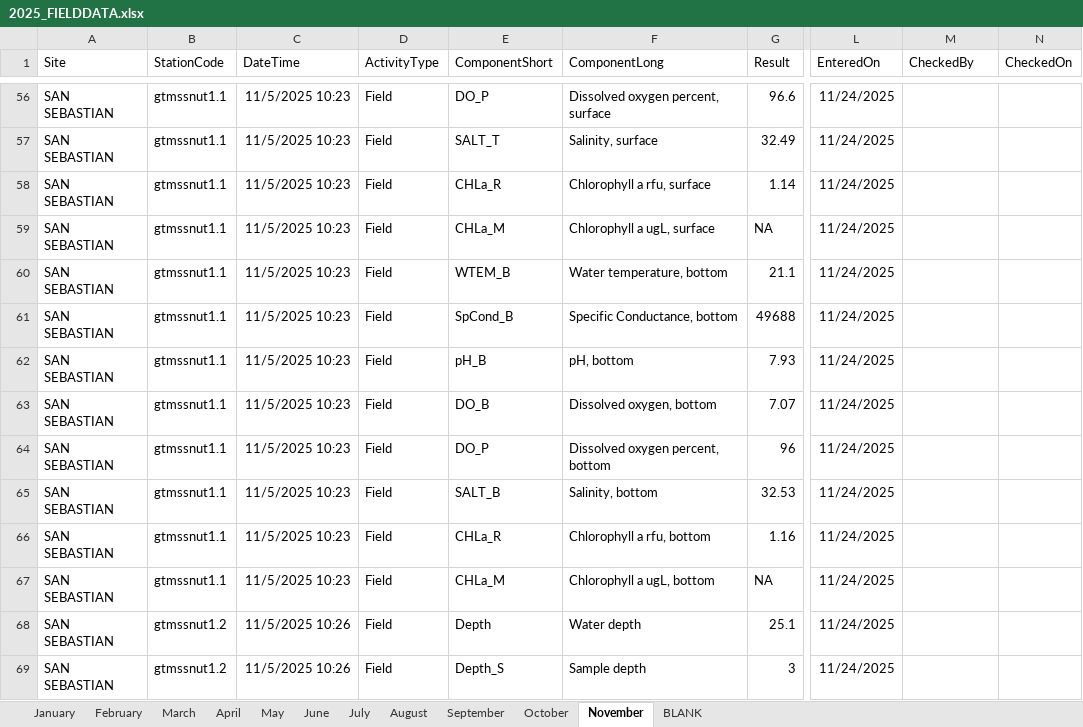
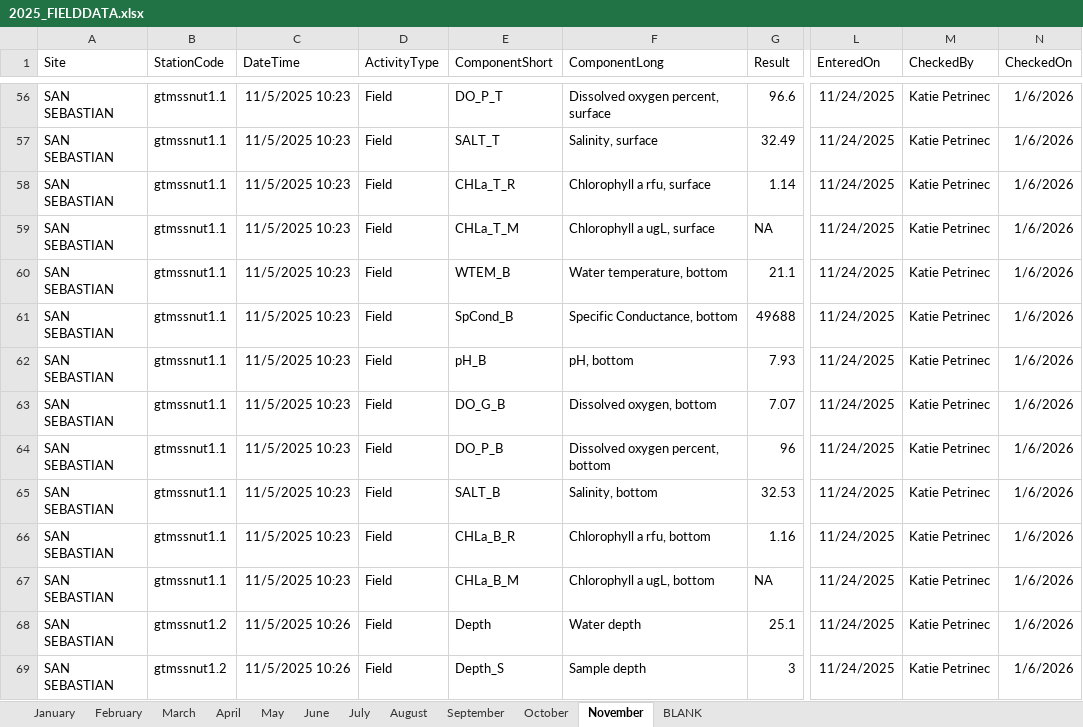
Before and after one commit to GTMNERR/SWMP_NUT_WQ_QAQC, an Excel workbook: data/2025/2025_FIELDDATA.xlsx, sheet November, drawn as a sheet; only a part is shown, gaps mark what is left out; values as stored, in another font and other column widths than the file's, no borders; the diff covers the shown part only; the diff names each change by its address in the sheet, - before the commit and + after, or states it on an @@ line.

```diff
--- a/data/2025/2025_FIELDDATA.xlsx (sheet November)
+++ b/data/2025/2025_FIELDDATA.xlsx (sheet November)
-E56 (ComponentShort): DO_P
+E56 (ComponentShort): DO_P_T
-M56:M69 (CheckedBy): (empty)
+M56:M69 (CheckedBy): Katie Petrinec
-N56:N69 (CheckedOn): (empty)
+N56:N69 (CheckedOn): 1/6/2026
-E58 (ComponentShort): CHLa_R
+E58 (ComponentShort): CHLa_T_R
-E59 (ComponentShort): CHLa_M
+E59 (ComponentShort): CHLa_T_M
-E63 (ComponentShort): DO_B
+E63 (ComponentShort): DO_G_B
-E64 (ComponentShort): DO_P
+E64 (ComponentShort): DO_P_B
-E66 (ComponentShort): CHLa_R
+E66 (ComponentShort): CHLa_B_R
-E67 (ComponentShort): CHLa_M
+E67 (ComponentShort): CHLa_B_M
```
Also changed, not shown: 569 edited cells elsewhere in this sheet, sheet October, data/2025/LIMS_Download.xlsx, 30 other files.
